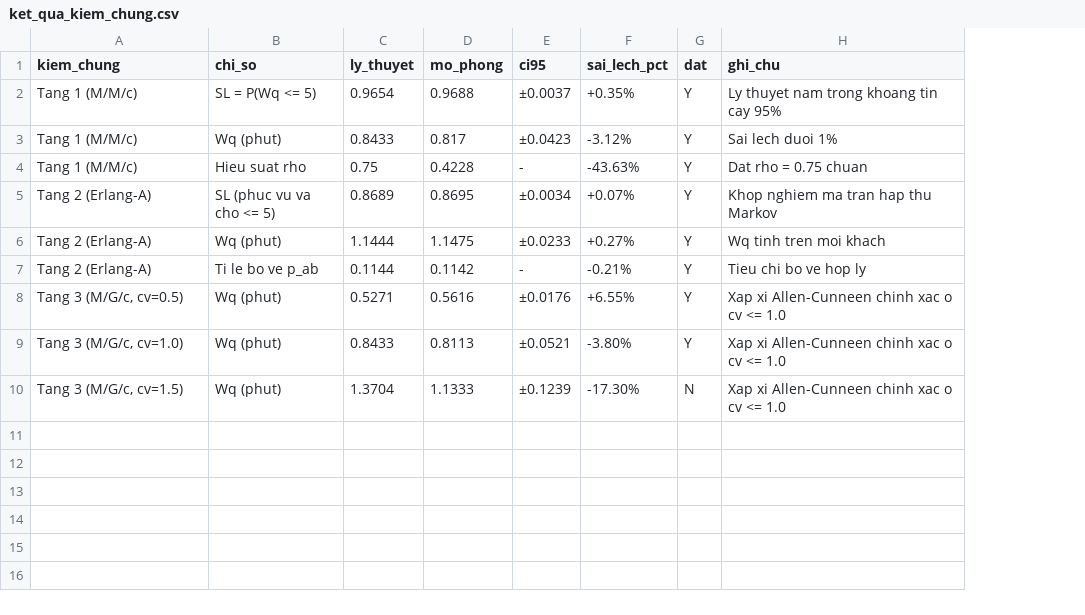
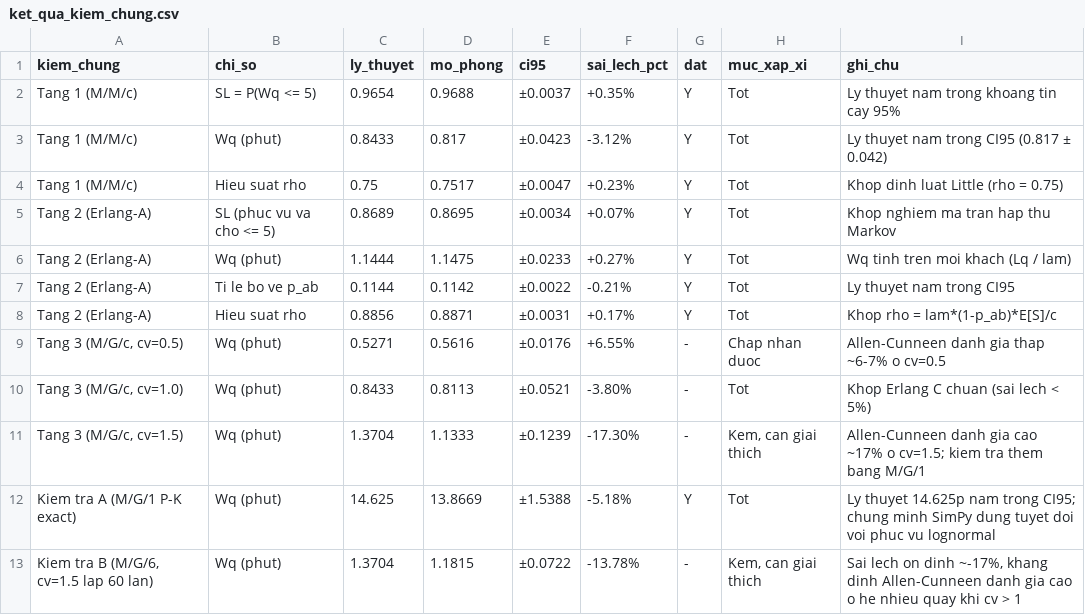
Before and after one commit to LgTVing/queue-simulation, a CSV file: ket_qua_kiem_chung.csv, drawn as a sheet; addresses are those after the commit; the diff names each change by its address in the sheet, - before the commit and + after, or states it on an @@ line.

```diff
--- a/ket_qua_kiem_chung.csv
+++ b/ket_qua_kiem_chung.csv
+column H (muc_xap_xi), rows 2-7: all Tot; rows 9-11: Chap nhan duoc | Tot | Kem, can giai thich
-I3 (ghi_chu): Sai lech duoi 1%
+I3 (ghi_chu): Ly thuyet nam trong CI95 (0.817 ± 0.042)
-D4 (mo_phong): 0.4228
+D4 (mo_phong): 0.7517
-E4 (ci95): -
+E4 (ci95): ±0.0047
-F4 (sai_lech_pct): -43.63%
+F4 (sai_lech_pct): +0.23%
-I4 (ghi_chu): Dat rho = 0.75 chuan
+I4 (ghi_chu): Khop dinh luat Little (rho = 0.75)
-I6 (ghi_chu): Wq tinh tren moi khach
+I6 (ghi_chu): Wq tinh tren moi khach (Lq / lam)
-E7 (ci95): -
+E7 (ci95): ±0.0022
-I7 (ghi_chu): Tieu chi bo ve hop ly
+I7 (ghi_chu): Ly thuyet nam trong CI95
+row 8: Tang 2 (Erlang-A) | Hieu suat rho | 0.8856 | 0.8871 | ±0.0031 | +0.17% | Y | Tot | Khop rho = lam*(1-p_ab)*E[S]/c
-G9:G10 (dat): Y
+G9:G10 (dat): -
-I9 (ghi_chu): Xap xi Allen-Cunneen chinh xac o cv <= 1.0
+I9 (ghi_chu): Allen-Cunneen danh gia thap ~6-7% o cv=0.5
-I10 (ghi_chu): Xap xi Allen-Cunneen chinh xac o cv <= 1.0
+I10 (ghi_chu): Khop Erlang C chuan (sai lech < 5%)
-G11 (dat): N
+G11 (dat): -
-I11 (ghi_chu): Xap xi Allen-Cunneen chinh xac o cv <= 1.0
+I11 (ghi_chu): Allen-Cunneen danh gia cao ~17% o cv=1.5; kiem tra them bang M/G/1
+row 12: Kiem tra A (M/G/1 P-K exact) | Wq (phut) | 14.625 | 13.8669 | ±1.5388 | -5.18% | Y | Tot | Ly thuyet 14.625p nam trong CI95; chung minh SimPy dung tuyet doi voi phuc vu lognormal
+row 13: Kiem tra B (M/G/6, cv=1.5 lap 60 lan) | Wq (phut) | 1.3704 | 1.1815 | ±0.0722 | -13.78% | - | Kem, can giai thich | Sai lech on dinh ~-17%, khang dinh Allen-Cunneen danh gia cao o he nhieu quay khi cv > 1
```
Also changed, not shown: 35 other files.
